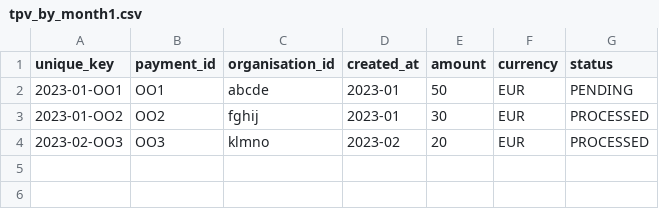
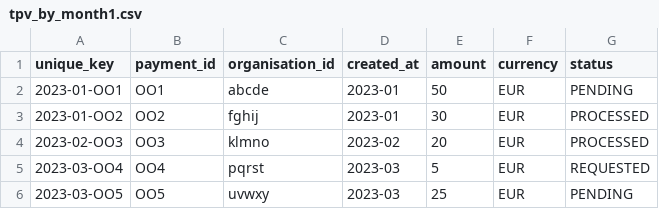
Before and after one commit to Samox/datadrift-example, a CSV file: path/to/tpv_by_month1.csv, drawn as a sheet; the diff names each change by its address in the sheet, - before the commit and + after, or states it on an @@ line.

Commit message:
New data: path/to/tpv_by_month1.csv

```diff
--- a/path/to/tpv_by_month1.csv
+++ b/path/to/tpv_by_month1.csv
+row 5: 2023-03-OO4 | OO4 | pqrst | 2023-03 | 5 | EUR | REQUESTED
+row 6: 2023-03-OO5 | OO5 | uvwxy | 2023-03 | 25 | EUR | PENDING
```
